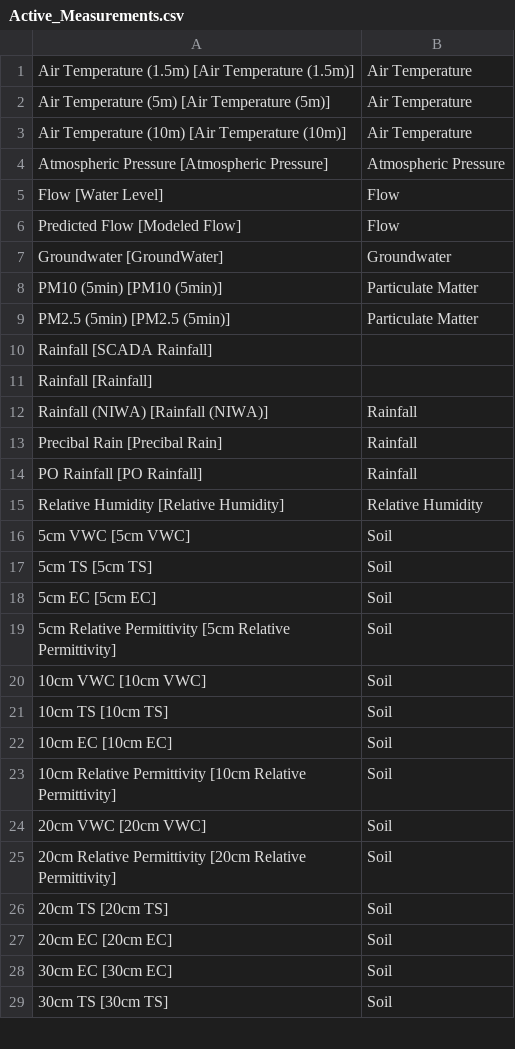
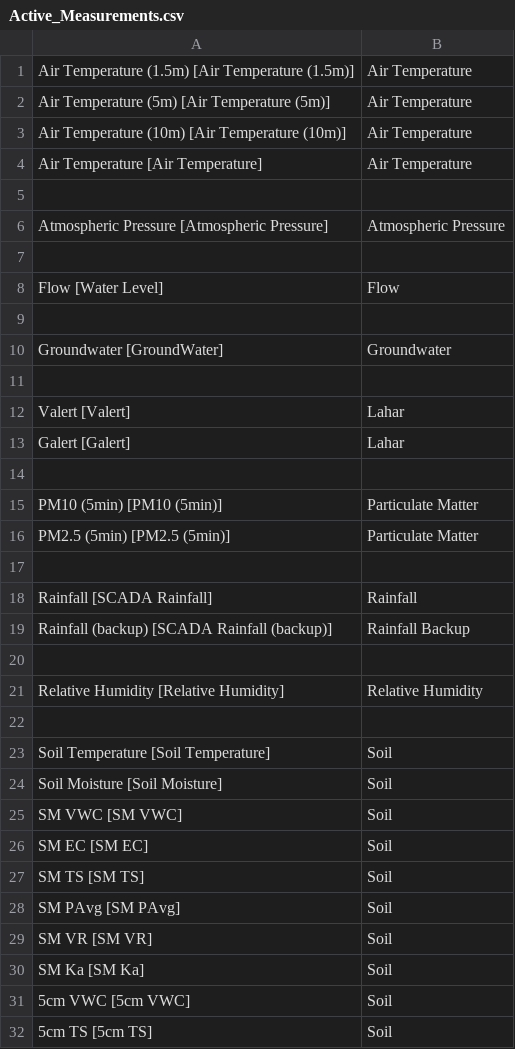
Before and after one commit to HorizonsRC/hydrobot, a CSV file: prototypes/missing_record/Active_Measurements.csv, drawn as a sheet; only a part is shown; the shorter side is filled out with more unchanged rows; the diff covers the shown part only.

```diff
--- a/prototypes/missing_record/Active_Measurements.csv
+++ b/prototypes/missing_record/Active_Measurements.csv
@@ -3,14 +3,29 @@ Air Temperature (5m) [Air Temperature (5m)], Air Temperature
 Air Temperature (10m) [Air Temperature (10m)], Air Temperature
+Air Temperature [Air Temperature], Air Temperature
+
 Atmospheric Pressure [Atmospheric Pressure], Atmospheric Pressure
+
 Flow [Water Level], Flow
-Predicted Flow [Modeled Flow], Flow
+
 Groundwater [GroundWater], Groundwater
+
+Valert [Valert], Lahar
+Galert [Galert], Lahar
+
 PM10 (5min) [PM10 (5min)], Particulate Matter
 PM2.5 (5min) [PM2.5 (5min)], Particulate Matter
-Rainfall [SCADA Rainfall]
-Rainfall [Rainfall]
-Rainfall (NIWA) [Rainfall (NIWA)], Rainfall
-Precibal Rain [Precibal Rain], Rainfall
-PO Rainfall [PO Rainfall], Rainfall
+
+Rainfall [SCADA Rainfall], Rainfall
+Rainfall (backup) [SCADA Rainfall (backup)], Rainfall Backup
+
 Relative Humidity [Relative Humidity], Relative Humidity
+
+Soil Temperature [Soil Temperature], Soil
+Soil Moisture [Soil Moisture], Soil
+SM VWC [SM VWC], Soil
+SM EC [SM EC], Soil
+SM TS [SM TS], Soil
+SM PAvg [SM PAvg], Soil
+SM VR [SM VR], Soil
+SM Ka [SM Ka], Soil
 5cm VWC [5cm VWC], Soil
```
Also changed, not shown: 29 added rows, 35 removed rows, 17 moved rows and 2 edited cells elsewhere in this file, 1 other file.
